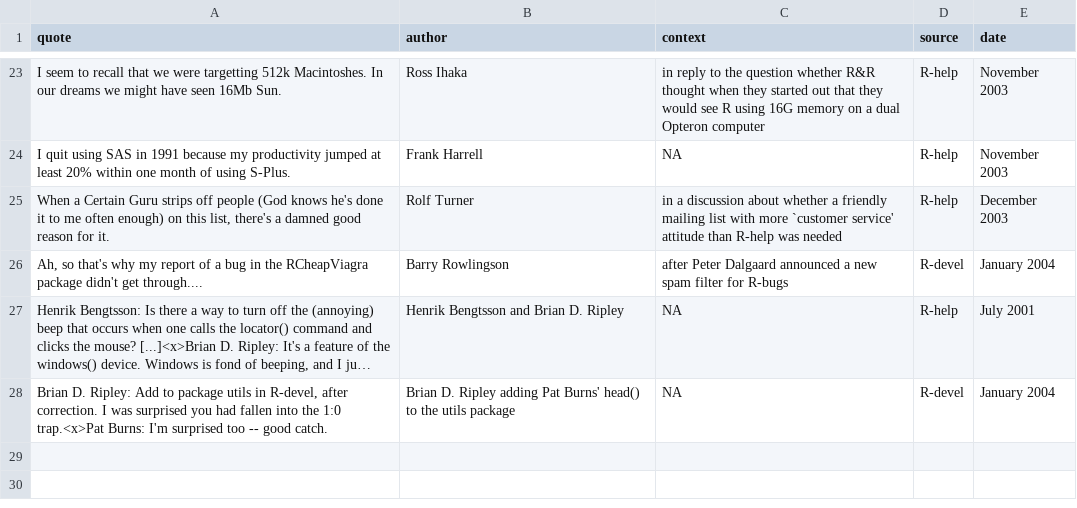
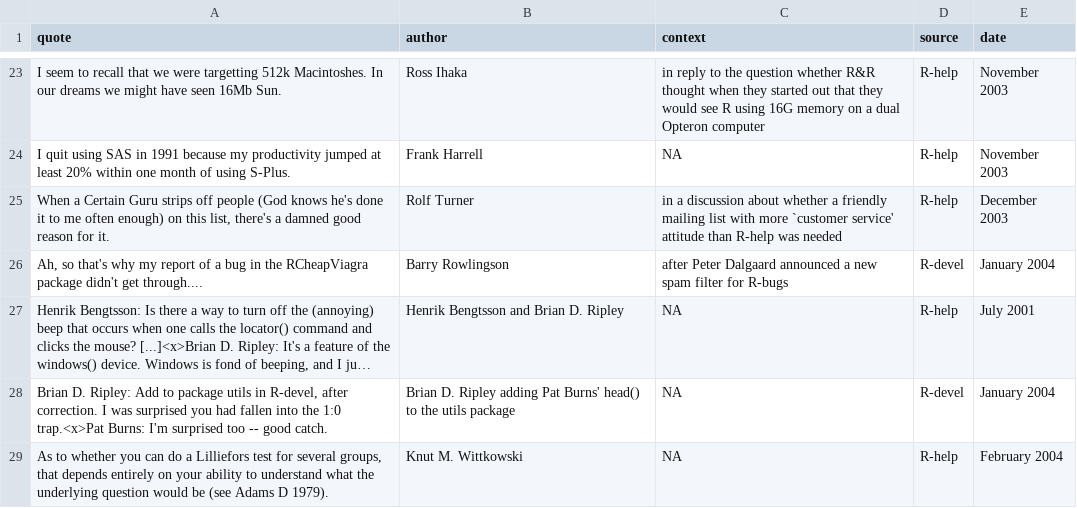
Before and after one commit to rforge/fortunes, a CSV file: trunk/inst/fortunes/fortunes.csv, drawn as a sheet; only a part is shown, gaps mark what is left out; long unchanged cells end in …; the diff names each change by its address in the sheet, - before the commit and + after, or states it on an @@ line.

Commit message:
Hitchhiker fortune
git-svn-id: svn://svn.r-forge.r-project.org/svnroot/fortunes@25 edb9625f-4e0d-4859-8d74-9fd3b1da38cb

```diff
--- a/trunk/inst/fortunes/fortunes.csv
+++ b/trunk/inst/fortunes/fortunes.csv
+row 29: As to whether you can do a Lilliefors test for several groups, that depends entirely on your ability to understand what the underlying question would be (see Adams D 1979). | Knut M. Wittkowski | NA | R-help | February 2004
```
